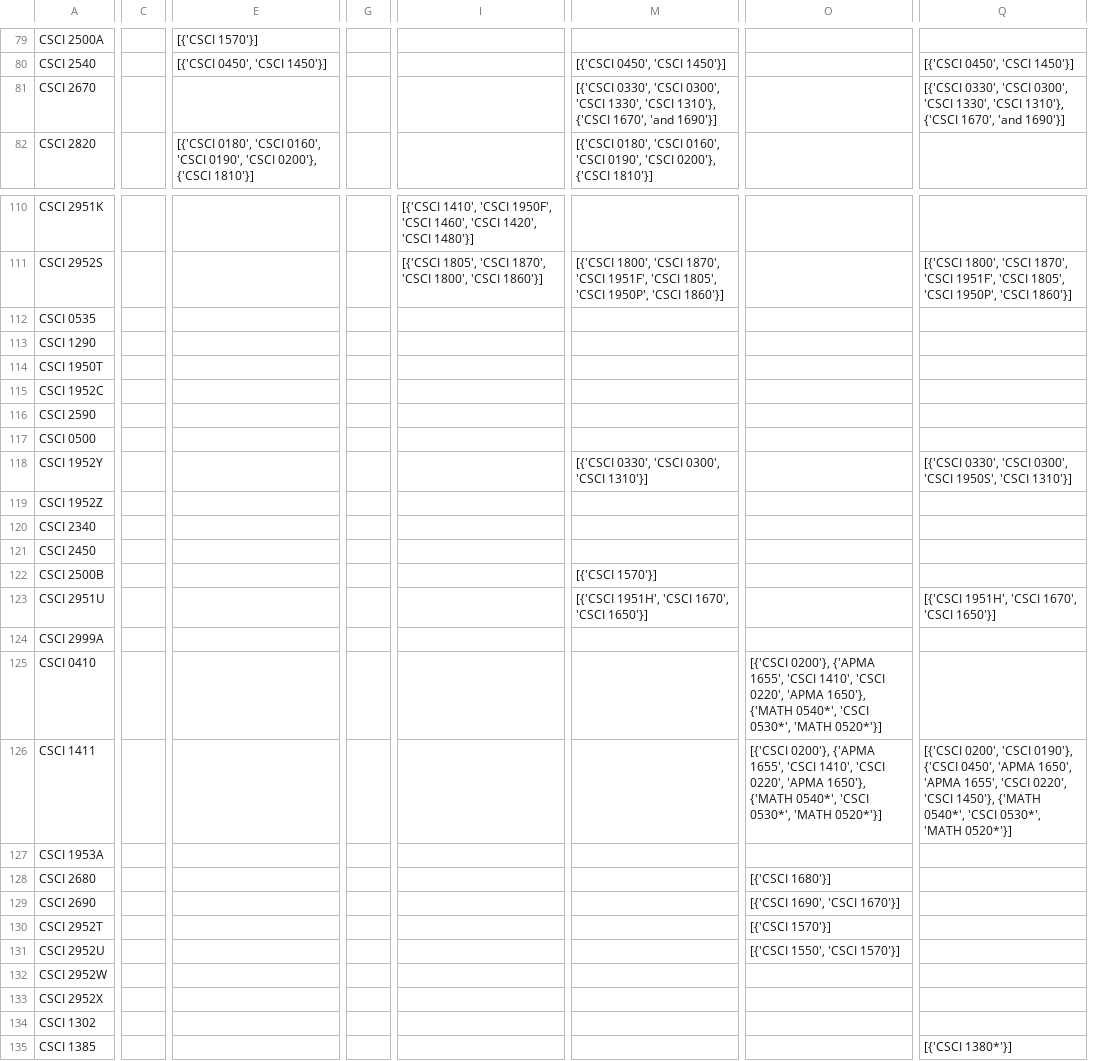
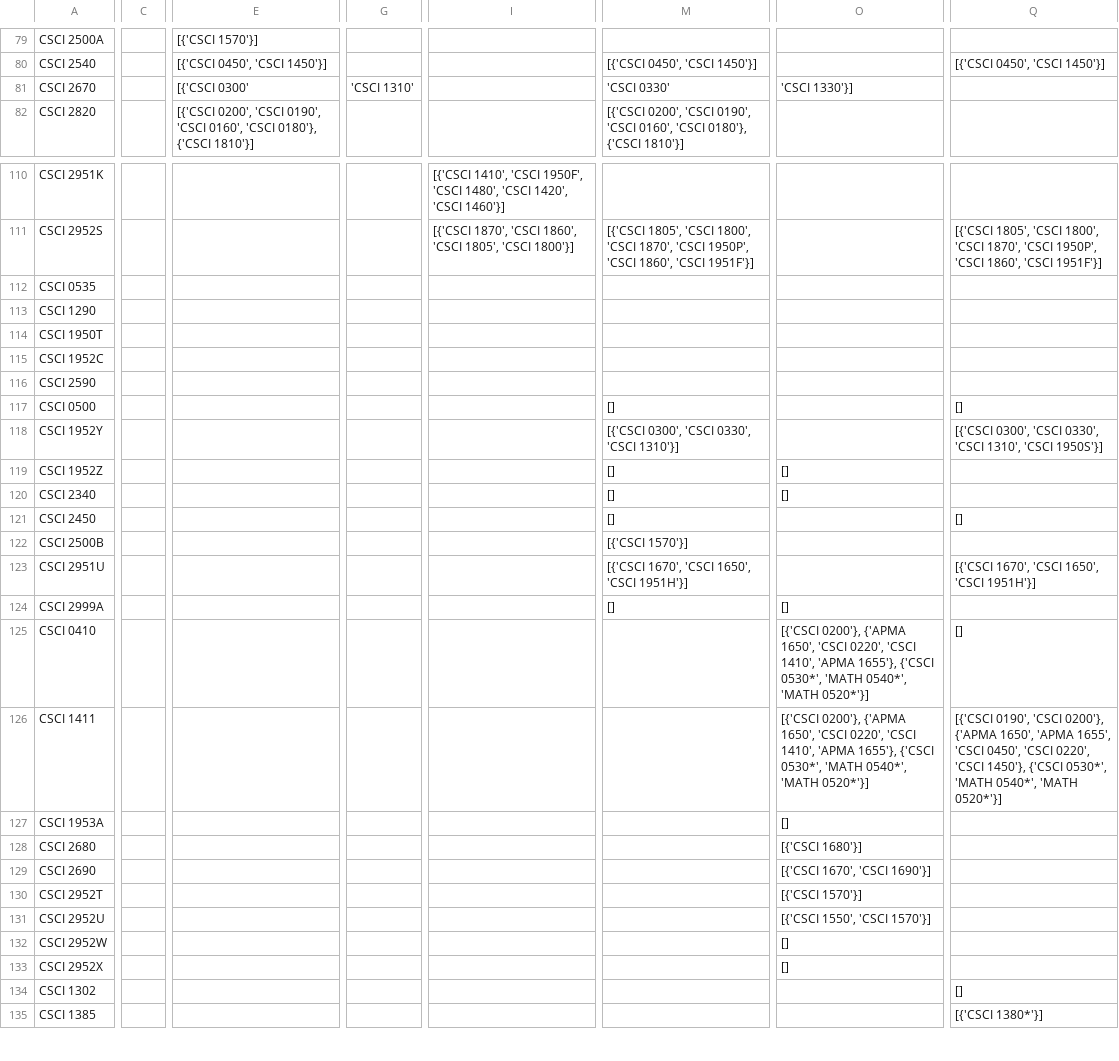
Before and after one commit to sstephlin/beartracks, a CSV file: frontend/cache_semesters/csci_prereqs.csv, drawn as a sheet; only a part is shown, gaps mark what is left out; removed rows and columns are numbered as before the commit, all else as after; the diff covers the shown part only; the diff names each change by its address in the sheet, - before the commit and + after, or states it on an @@ line.

```diff
--- a/frontend/cache_semesters/csci_prereqs.csv
+++ b/frontend/cache_semesters/csci_prereqs.csv
-column C, empty
+column C, empty
-column E, rows 79-82: [{'CSCI 1570'}] | [{'CSCI 0450', 'CSCI 1450'}] |  | [{'CSCI 0180', 'CSCI 0160', 'CSCI 0190', 'CSCI 0200'}, {'CSCI 1810'}]
+column E, rows 79-82: [{'CSCI 1570'}] | [{'CSCI 0450', 'CSCI 1450'}] | [{'CSCI 0300' | [{'CSCI 0200', 'CSCI 0190', 'CSCI 0160', 'CSCI 0180'}, {'CSCI 1810'}]
-column G, empty
+column G, row 81: 'CSCI 1310'
-column I, rows 110-111: [{'CSCI 1410', 'CSCI 1950F', 'CSCI 1460', 'CSCI 1420', 'CSCI 1480'}] | [{'CSCI 1805', 'CSCI 1870', 'CSCI 1800', 'CSCI 1860'}]
+column I, rows 110-111: [{'CSCI 1410', 'CSCI 1950F', 'CSCI 1480', 'CSCI 1420', 'CSCI 1460'}] | [{'CSCI 1870', 'CSCI 1860', 'CSCI 1805', 'CSCI 1800'}]
-column M, rows 80-82: [{'CSCI 0450', 'CSCI 1450'}] | [{'CSCI 0330', 'CSCI 0300', 'CSCI 1330', 'CSCI 1310'}, {'CSCI 1670', 'and 1690'}] | [{'CSCI 0180', 'CSCI 0160', 'CSCI 0190', 'CSCI 0200'}, {'CSCI 1810'}]; rows 111-123: [{'CSCI 1800', 'CSCI 1870', 'CSCI 1951F', 'CSCI 1805', 'CSCI 1950P', 'CSCI 1860'}] |  |  |  |  |  |  | [{'CSCI 0330', 'CSCI 0300', 'CSCI 1310'}] |  |  |  | [{'CSCI 1570'}] | [{'CSCI 1951H', 'CSCI 1670', 'CSCI 1650'}]
+column M, rows 80-82: [{'CSCI 0450', 'CSCI 1450'}] | 'CSCI 0330' | [{'CSCI 0200', 'CSCI 0190', 'CSCI 0160', 'CSCI 0180'}, {'CSCI 1810'}]; rows 111-124: [{'CSCI 1805', 'CSCI 1800', 'CSCI 1870', 'CSCI 1950P', 'CSCI 1860', 'CSCI 1951F'}] |  |  |  |  |  | [] | [{'CSCI 0300', 'CSCI 0330', 'CSCI 1310'}] | [] | [] | [] | [{'CSCI 1570'}] | [{'CSCI 1670', 'CSCI 1650', 'CSCI 1951H'}] | []
-column Q, rows 80-81: [{'CSCI 0450', 'CSCI 1450'}] | [{'CSCI 0330', 'CSCI 0300', 'CSCI 1330', 'CSCI 1310'}, {'CSCI 1670', 'and 1690'}]; rows 111-135: [{'CSCI 1800', 'CSCI 1870', 'CSCI 1951F', 'CSCI 1805', 'CSCI 1950P', 'CSCI 1860'}] |  |  |  |  |  |  | [{'CSCI 0330', 'CSCI 0300', 'CSCI 1950S', 'CSCI 1310'}] |  |  |  |  | [{'CSCI 1951H', 'CSCI 1670', 'CSCI 1650'}] |  |  | [{'CSCI 0200', 'CSCI 0190'}, {'CSCI 0450', 'APMA 1650', 'APMA 1655', 'CSCI 0220', 'CSCI 1450'}, {'MATH 0540*', 'CSCI 0530*', 'MATH 0520*'}] |  |  |  |  |  |  |  |  | [{'CSCI 1380*'}]
+column Q, row 80: [{'CSCI 0450', 'CSCI 1450'}]; rows 111-135: [{'CSCI 1805', 'CSCI 1800', 'CSCI 1870', 'CSCI 1950P', 'CSCI 1860', 'CSCI 1951F'}] |  |  |  |  |  | [] | [{'CSCI 0300', 'CSCI 0330', 'CSCI 1310', 'CSCI 1950S'}] |  |  | [] |  | [{'CSCI 1670', 'CSCI 1650', 'CSCI 1951H'}] |  | [] | [{'CSCI 0190', 'CSCI 0200'}, {'APMA 1650', 'APMA 1655', 'CSCI 0450', 'CSCI 0220', 'CSCI 1450'}, {'CSCI 0530*', 'MATH 0540*', 'MATH 0520*'}] |  |  |  |  |  |  |  | [] | [{'CSCI 1380*'}]
-O81: (empty)
+O81: 'CSCI 1330'}]
-O119:O120: (empty)
+O119:O120: []
-O124: (empty)
+O124: []
-O125:O126: …0200'}, {'APMA 1655', 'CSCI 1410', 'CSCI 0220', 'APMA 1650'}, {'MATH 0540*', 'CSCI 0530*', 'MATH 0520*'}]
+O125:O126: …0200'}, {'APMA 1650', 'CSCI 0220', 'CSCI 1410', 'APMA 1655'}, {'CSCI 0530*', 'MATH 0540*', 'MATH 0520*'}]
-O127: (empty)
+O127: []
-O129: [{'CSCI 1690', 'CSCI 1670'}]
+O129: [{'CSCI 1670', 'CSCI 1690'}]
-O132:O133: (empty)
+O132:O133: []
```
Also changed, not shown: 4 added columns, 2 removed columns and 99 edited cells elsewhere in this file, frontend/cache_semesters/csci_prereqs_with_non_csci.csv, 43 other files.
